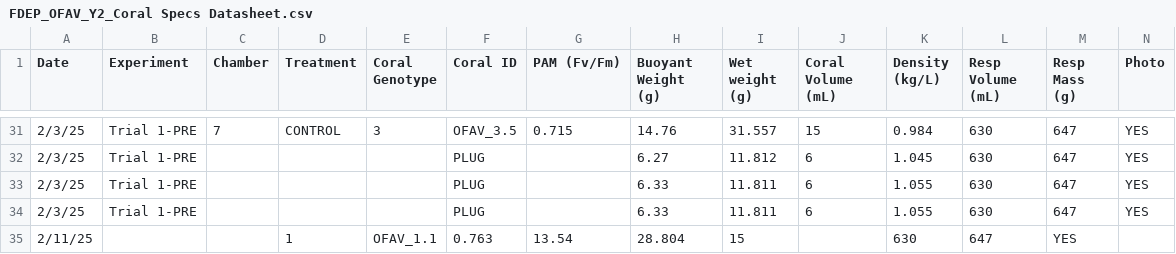
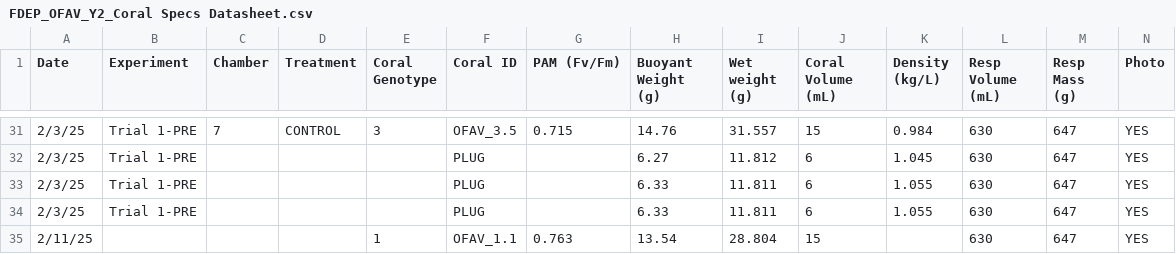
Before and after one commit to CROH-Lab/Source-Specific-Impacts-of-Suspended-Sediment, a CSV file: Data/Biological/FDEP_OFAV_Y2_Coral Specs Datasheet.csv, drawn as a sheet; only a part is shown, gaps mark what is left out.

Commit message:
Update FDEP_OFAV_Y2_Coral Specs Datasheet.csv

```diff
--- a/Data/Biological/FDEP_OFAV_Y2_Coral Specs Datasheet.csv
+++ b/Data/Biological/FDEP_OFAV_Y2_Coral Specs Datasheet.csv
@@ -34,2 +34,2 @@
 2/3/25,Trial 1-PRE,,,,PLUG,,6.33,11.811,6,1.055,630,647,YES
-2/11/25,,,1,OFAV_1.1,0.763,13.54,28.804,15,,630,647,YES
+2/11/25,,,,1,OFAV_1.1,0.763,13.54,28.804,15,,630,647,YES
```
